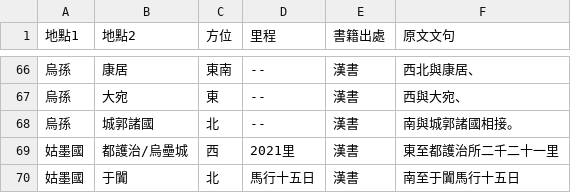
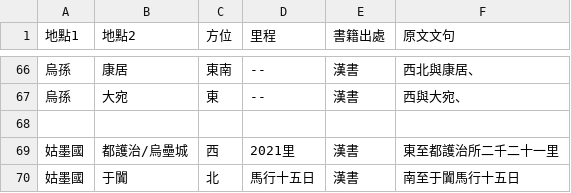
Before and after one commit to alexhou00/ExtractLocation, a CSV file: GPT-4_BOH_numerals5.csv, drawn as a sheet; only a part is shown, gaps mark what is left out.

```diff
--- a/GPT-4_BOH_numerals5.csv
+++ b/GPT-4_BOH_numerals5.csv
@@ -67,3 +67,3 @@
 烏孫,大宛,東,--,漢書,西與大宛、
-烏孫,城郭諸國,北,--,漢書,南與城郭諸國相接。
+,,,,,
 姑墨國,都護治/烏壘城,西,2021里,漢書,東至都護治所二千二十一里
```
Also changed, not shown: 5 other files.
